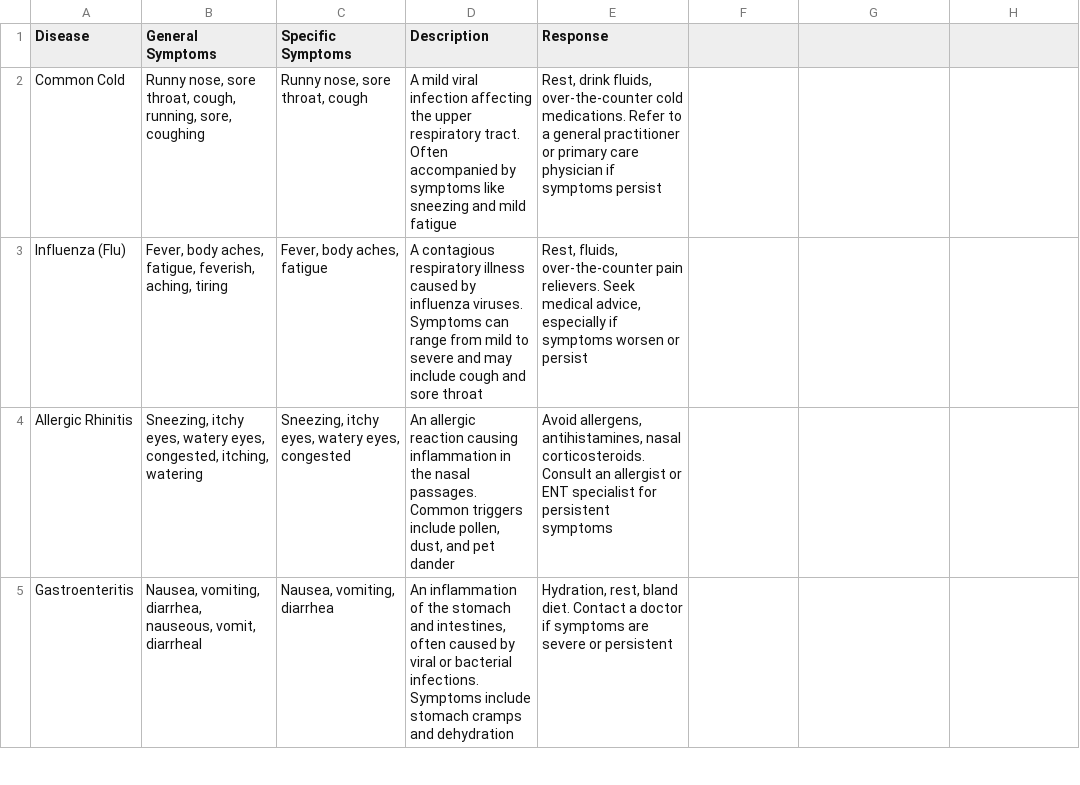
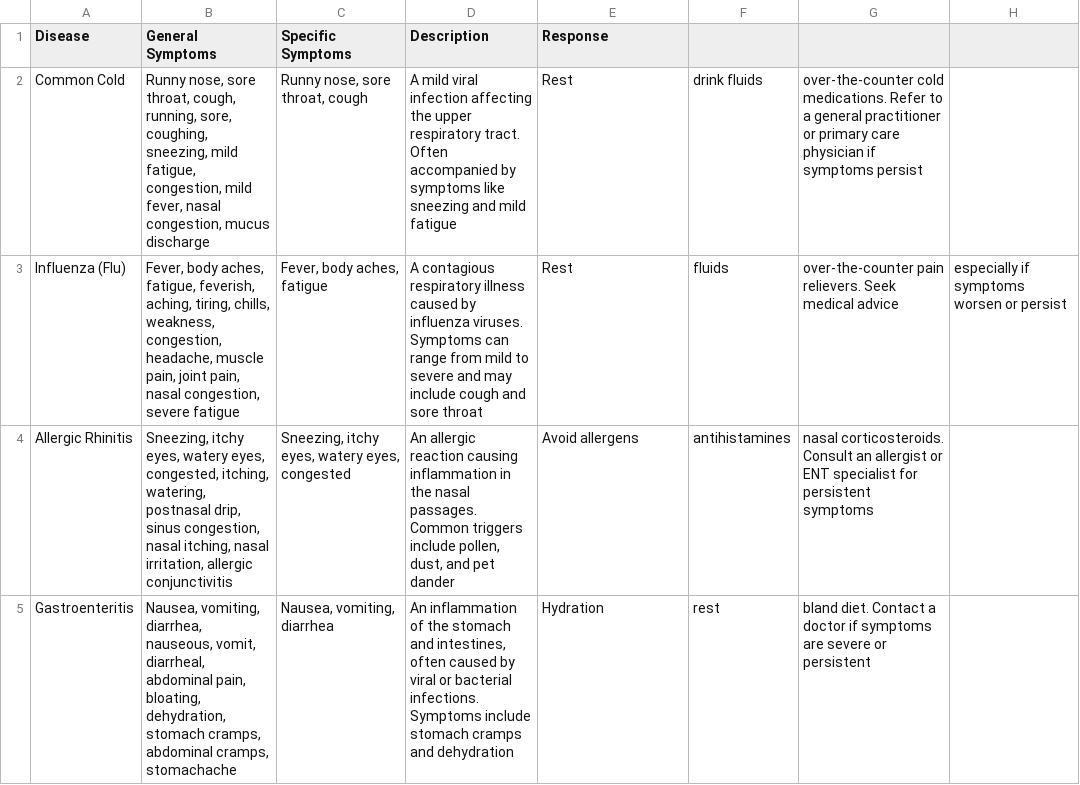
Before and after one commit to smgestupa/ccs311-cs41s1-streamlit-symptoscan, a CSV file: datasets/diseases.csv, drawn as a sheet; only a part is shown; the diff covers the shown part only.

Commit message:
improve diseases.csv

```diff
--- a/datasets/diseases.csv
+++ b/datasets/diseases.csv
@@ -1,5 +1,5 @@
 Disease,General Symptoms,Specific Symptoms,Description,Response
-Common Cold,"Runny nose, sore throat, cough, running, sore, coughing","Runny nose, sore throat, cough","A mild viral infection affecting the upper respiratory tract. Often accompanied by symptoms like sneezing and mild fatigue","Rest, drink fluids, over-the-counter cold medications. Refer to a general practitioner or primary care physician if symptoms persist"
-Influenza (Flu),"Fever, body aches, fatigue, feverish, aching, tiring","Fever, body aches, fatigue","A contagious respiratory illness caused by influenza viruses. Symptoms can range from mild to severe and may include cough and sore throat","Rest, fluids, over-the-counter pain relievers. Seek medical advice, especially if symptoms worsen or persist"
-Allergic Rhinitis,"Sneezing, itchy eyes, watery eyes, congested, itching, watering","Sneezing, itchy eyes, watery eyes, congested","An allergic reaction causing inflammation in the nasal passages. Common triggers include pollen, dust, and pet dander","Avoid allergens, antihistamines, nasal corticosteroids. Consult an allergist or ENT specialist for persistent symptoms"
-Gastroenteritis,"Nausea, vomiting, diarrhea, nauseous, vomit, diarrheal","Nausea, vomiting, diarrhea","An inflammation of the stomach and intestines, often caused by viral or bacterial infections. Symptoms include stomach cramps and dehydration","Hydration, rest, bland diet. Contact a doctor if symptoms are severe or persistent"
+Common Cold,"Runny nose, sore throat, cough, running, sore, coughing, sneezing, mild fatigue, congestion, mild fever, nasal congestion, mucus discharge","Runny nose, sore throat, cough","A mild viral infection affecting the upper respiratory tract. Often accompanied by symptoms like sneezing and mild fatigue",Rest, drink fluids, over-the-counter cold medications. Refer to a general practitioner or primary care physician if symptoms persist
+Influenza (Flu),"Fever, body aches, fatigue, feverish, aching, tiring, chills, weakness, congestion, headache, muscle pain, joint pain, nasal congestion, severe fatigue","Fever, body aches, fatigue","A contagious respiratory illness caused by influenza viruses. Symptoms can range from mild to severe and may include cough and sore throat",Rest, fluids, over-the-counter pain relievers. Seek medical advice, especially if symptoms worsen or persist
+Allergic Rhinitis,"Sneezing, itchy eyes, watery eyes, congested, itching, watering, postnasal drip, sinus congestion, nasal itching, nasal irritation, allergic conjunctivitis","Sneezing, itchy eyes, watery eyes, congested","An allergic reaction causing inflammation in the nasal passages. Common triggers include pollen, dust, and pet dander",Avoid allergens, antihistamines, nasal corticosteroids. Consult an allergist or ENT specialist for persistent symptoms
+Gastroenteritis,"Nausea, vomiting, diarrhea, nauseous, vomit, diarrheal, abdominal pain, bloating, dehydration, stomach cramps, abdominal cramps, stomachache","Nausea, vomiting, diarrhea","An inflammation of the stomach and intestines, often caused by viral or bacterial infections. Symptoms include stomach cramps and dehydration",Hydration, rest, bland diet. Contact a doctor if symptoms are severe or persistent
```
Also changed, not shown: 18 edited cells elsewhere in this file.
